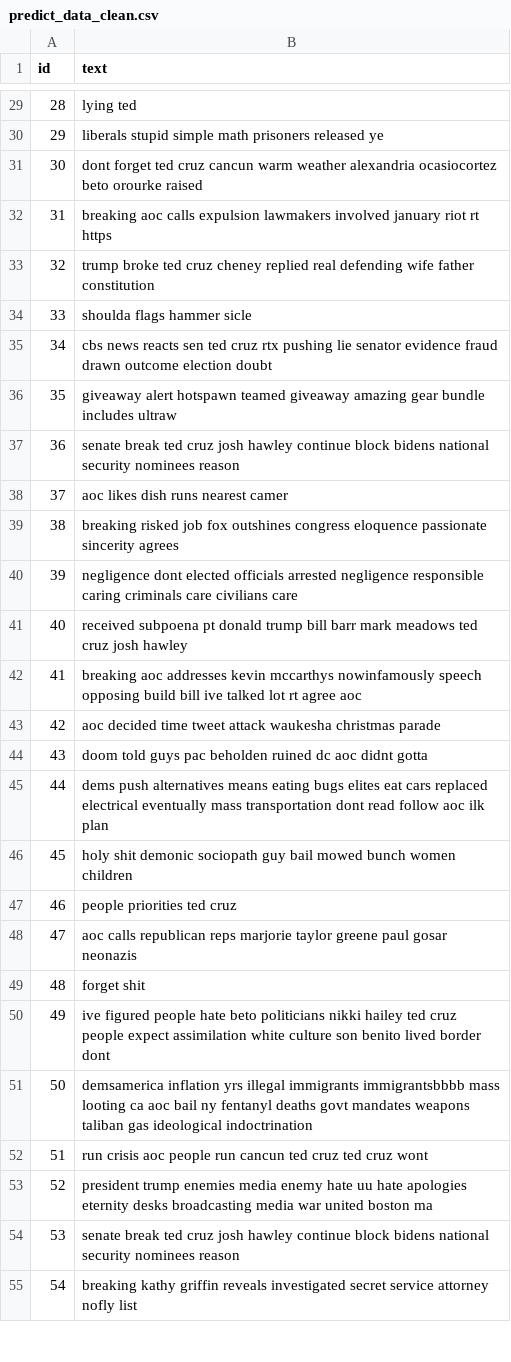
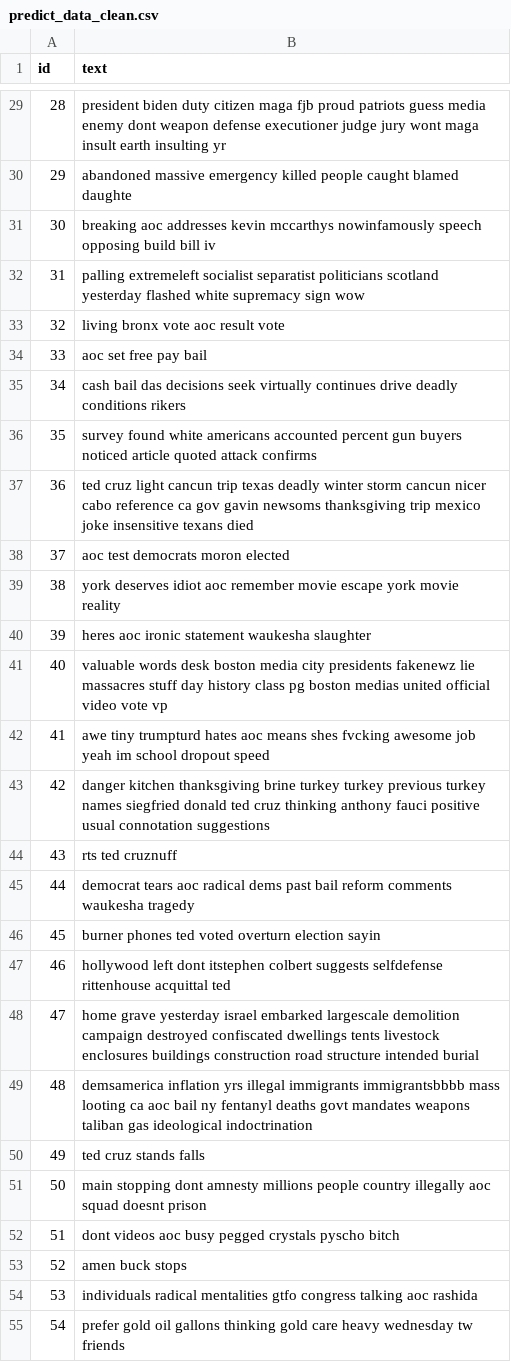
Before and after one commit to Qiraha/Project-DS, a CSV file: data-raw/predict_data_clean.csv, drawn as a sheet; only a part is shown, gaps mark what is left out; the diff covers the shown part only.

```diff
--- a/data-raw/predict_data_clean.csv
+++ b/data-raw/predict_data_clean.csv
@@ -29,27 +29,27 @@
-28,"lying ted"
-29,"liberals stupid simple math prisoners released ye"
-30,"dont forget ted cruz cancun warm weather alexandria ocasiocortez beto orourke raised"
-31,"breaking aoc calls expulsion lawmakers involved january riot rt https"
-32,"trump broke ted cruz cheney replied real defending wife father constitution"
-33,"shoulda flags hammer sicle"
-34,"cbs news reacts sen ted cruz rtx pushing lie senator evidence fraud drawn outcome election doubt"
-35,"giveaway alert hotspawn teamed giveaway amazing gear bundle includes ultraw"
-36,"senate break ted cruz josh hawley continue block bidens national security nominees reason"
-37,"aoc likes dish runs nearest camer"
-38,"breaking risked job fox outshines congress eloquence passionate sincerity agrees"
-39,"negligence dont elected officials arrested negligence responsible caring criminals care civilians care"
-40,"received subpoena pt donald trump bill barr mark meadows ted cruz josh hawley"
-41,"breaking aoc addresses kevin mccarthys nowinfamously speech opposing build bill ive talked lot rt agree aoc"
-42,"aoc decided time tweet attack waukesha christmas parade"
-43,"doom told guys pac beholden ruined dc aoc didnt gotta"
-44,"dems push alternatives means eating bugs elites eat cars replaced electrical eventually mass transportation dont read follow aoc ilk plan"
-45,"holy shit demonic sociopath guy bail mowed bunch women children"
-46,"people priorities ted cruz"
-47,"aoc calls republican reps marjorie taylor greene paul gosar neonazis"
-48,"forget shit"
-49,"ive figured people hate beto politicians nikki hailey ted cruz people expect assimilation white culture son benito lived border dont"
-50,"demsamerica inflation yrs illegal immigrants immigrantsbbbb mass looting ca aoc bail ny fentanyl deaths govt mandates weapons taliban gas ideological indoctrination"
-51,"run crisis aoc people run cancun ted cruz ted cruz wont"
-52,"president trump enemies media enemy hate uu hate apologies eternity desks broadcasting media war united boston ma"
-53,"senate break ted cruz josh hawley continue block bidens national security nominees reason"
-54,"breaking kathy griffin reveals investigated secret service attorney nofly list"
+28,"president biden duty citizen maga fjb proud patriots guess media enemy dont weapon defense executioner judge jury wont maga insult earth insulting yr"
+29,"abandoned massive emergency killed people caught blamed daughte"
+30,"breaking aoc addresses kevin mccarthys nowinfamously speech opposing build bill iv"
+31,"palling extremeleft socialist separatist politicians scotland yesterday flashed white supremacy sign wow"
+32,"living bronx vote aoc result vote"
+33,"aoc set free pay bail"
+34,"cash bail das decisions seek virtually continues drive deadly conditions rikers"
+35,"survey found white americans accounted percent gun buyers noticed article quoted attack confirms"
+36,"ted cruz light cancun trip texas deadly winter storm cancun nicer cabo reference ca gov gavin newsoms thanksgiving trip mexico joke insensitive texans died"
+37,"aoc test democrats moron elected"
+38,"york deserves idiot aoc remember movie escape york movie reality"
+39,"heres aoc ironic statement waukesha slaughter"
+40,"valuable words desk boston media city presidents fakenewz lie massacres stuff day history class pg boston medias united official video vote vp"
+41,"awe tiny trumpturd hates aoc means shes fvcking awesome job yeah im school dropout speed"
+42,"danger kitchen thanksgiving brine turkey turkey previous turkey names siegfried donald ted cruz thinking anthony fauci positive usual connotation suggestions"
+43,"rts ted cruznuff"
+44,"democrat tears aoc radical dems past bail reform comments waukesha tragedy"
+45,"burner phones ted voted overturn election sayin"
+46,"hollywood left dont itstephen colbert suggests selfdefense rittenhouse acquittal ted"
+47,"home grave yesterday israel embarked largescale demolition campaign destroyed confiscated dwellings tents livestock enclosures buildings construction road structure intended burial"
+48,"demsamerica inflation yrs illegal immigrants immigrantsbbbb mass looting ca aoc bail ny fentanyl deaths govt mandates weapons taliban gas ideological indoctrination"
+49,"ted cruz stands falls"
+50,"main stopping dont amnesty millions people country illegally aoc squad doesnt prison"
+51,"dont videos aoc busy pegged crystals pyscho bitch"
+52,"amen buck stops"
+53,"individuals radical mentalities gtfo congress talking aoc rashida"
+54,"prefer gold oil gallons thinking gold care heavy wednesday tw friends"
```
Also changed, not shown: 73 edited cells elsewhere in this file, data-raw/predict_data_all.csv, data-raw/predict_result.csv, 5 other files.
